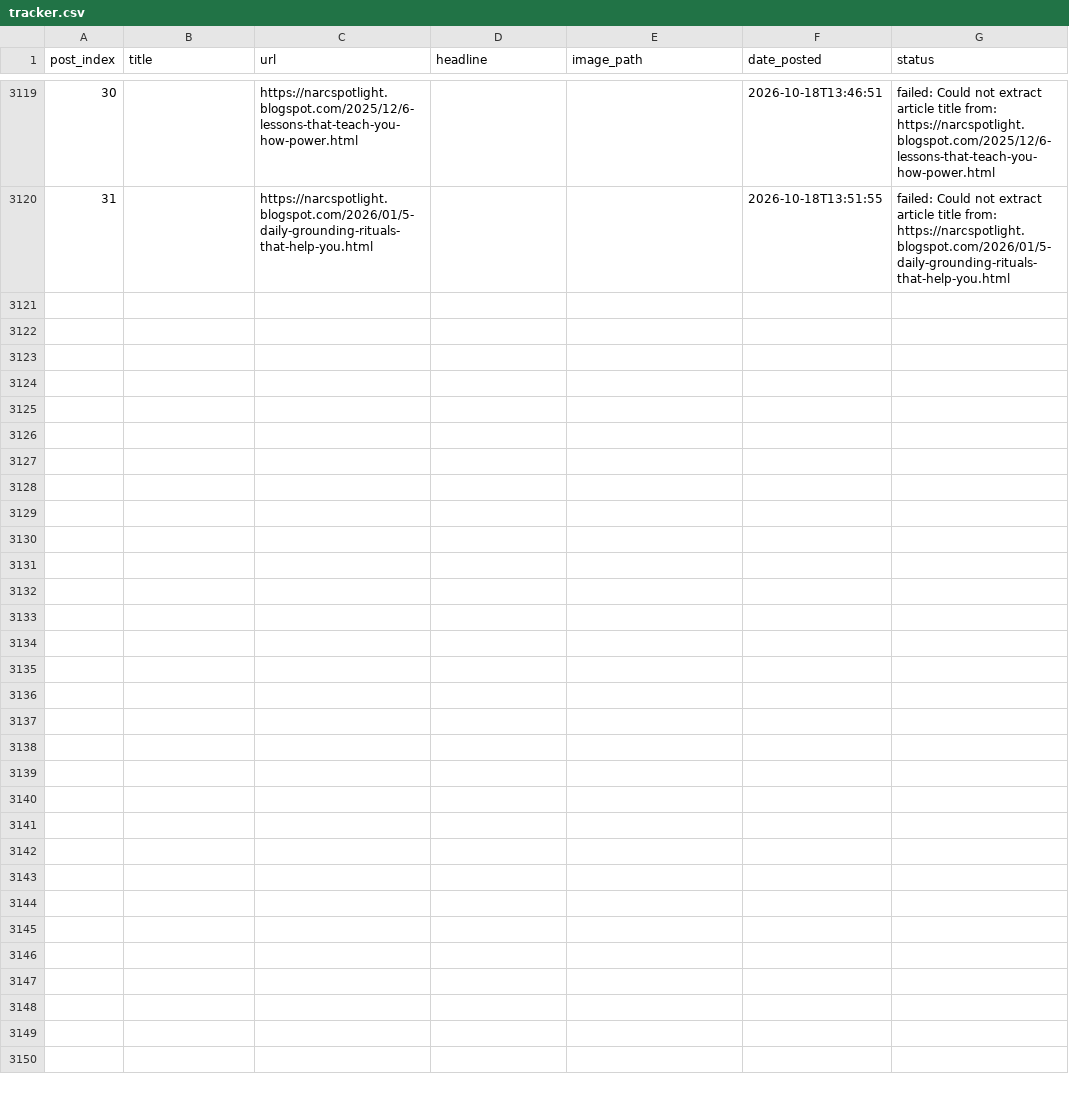
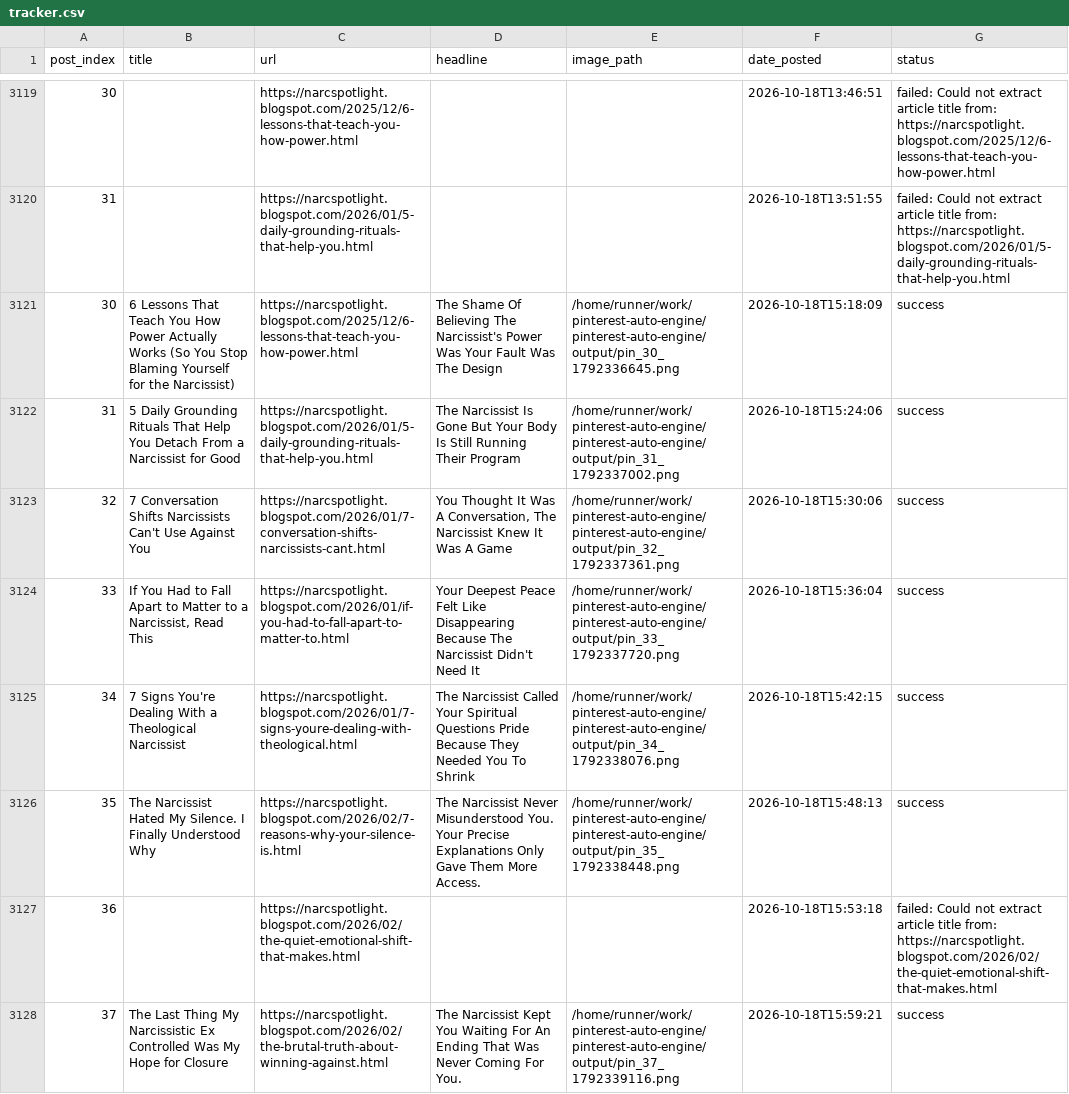
Before and after one commit to Emyres970/pinterest-auto-engine, a CSV file: tracker.csv, drawn as a sheet; only a part is shown, gaps mark what is left out; the diff covers the shown part only; the diff names each change by its address in the sheet, - before the commit and + after, or states it on an @@ line.

Commit message:
chore: update tracker 2026-10-18 [acc2]

```diff
--- a/tracker.csv
+++ b/tracker.csv
+row 3121: 30 | 6 Lessons That Teach You How Power Actually Works (So You Stop Blaming Yourself for the Narcissist) | https://narcspotlight.blogspot.com/2025/12/6-lessons-that-teach-you-how-power.html | The Shame Of Believing The Narcissist's Power Was Your Fault Was The Design | /home/runner/work/pinterest-auto-engine/pinterest-auto-engine/output/pin_30_1792336645.png | 2026-10-18T15:18:09 | success
+row 3122: 31 | 5 Daily Grounding Rituals That Help You Detach From a Narcissist for Good | https://narcspotlight.blogspot.com/2026/01/5-daily-grounding-rituals-that-help-you.html | The Narcissist Is Gone But Your Body Is Still Running Their Program | /home/runner/work/pinterest-auto-engine/pinterest-auto-engine/output/pin_31_1792337002.png | 2026-10-18T15:24:06 | success
+row 3123: 32 | 7 Conversation Shifts Narcissists Can't Use Against You | https://narcspotlight.blogspot.com/2026/01/7-conversation-shifts-narcissists-cant.html | You Thought It Was A Conversation, The Narcissist Knew It Was A Game | /home/runner/work/pinterest-auto-engine/pinterest-auto-engine/output/pin_32_1792337361.png | 2026-10-18T15:30:06 | success
+row 3124: 33 | If You Had to Fall Apart to Matter to a Narcissist, Read This | https://narcspotlight.blogspot.com/2026/01/if-you-had-to-fall-apart-to-matter-to.html | Your Deepest Peace Felt Like Disappearing Because The Narcissist Didn't Need It | /home/runner/work/pinterest-auto-engine/pinterest-auto-engine/output/pin_33_1792337720.png | 2026-10-18T15:36:04 | success
+row 3125: 34 | 7 Signs You're Dealing With a Theological Narcissist | https://narcspotlight.blogspot.com/2026/01/7-signs-youre-dealing-with-theological.html | The Narcissist Called Your Spiritual Questions Pride Because They Needed You To Shrink | /home/runner/work/pinterest-auto-engine/pinterest-auto-engine/output/pin_34_1792338076.png | 2026-10-18T15:42:15 | success
+row 3126: 35 | The Narcissist Hated My Silence. I Finally Understood Why | https://narcspotlight.blogspot.com/2026/02/7-reasons-why-your-silence-is.html | The Narcissist Never Misunderstood You. Your Precise Explanations Only Gave Them More Access. | /home/runner/work/pinterest-auto-engine/pinterest-auto-engine/output/pin_35_1792338448.png | 2026-10-18T15:48:13 | success
+row 3127: 36 |  | https://narcspotlight.blogspot.com/2026/02/the-quiet-emotional-shift-that-makes.html |  |  | 2026-10-18T15:53:18 | failed: Could not extract article title from: https://narcspotlight.blogspot.com/2026/02/the-quiet-emotional-shift-that-makes.html
+row 3128: 37 | The Last Thing My Narcissistic Ex Controlled Was My Hope for Closure | https://narcspotlight.blogspot.com/2026/02/the-brutal-truth-about-winning-against.html | The Narcissist Kept You Waiting For An Ending That Was Never Coming For You. | /home/runner/work/pinterest-auto-engine/pinterest-auto-engine/output/pin_37_1792339116.png | 2026-10-18T15:59:21 | success
```
Also changed, not shown: 7 added rows elsewhere in this file.
